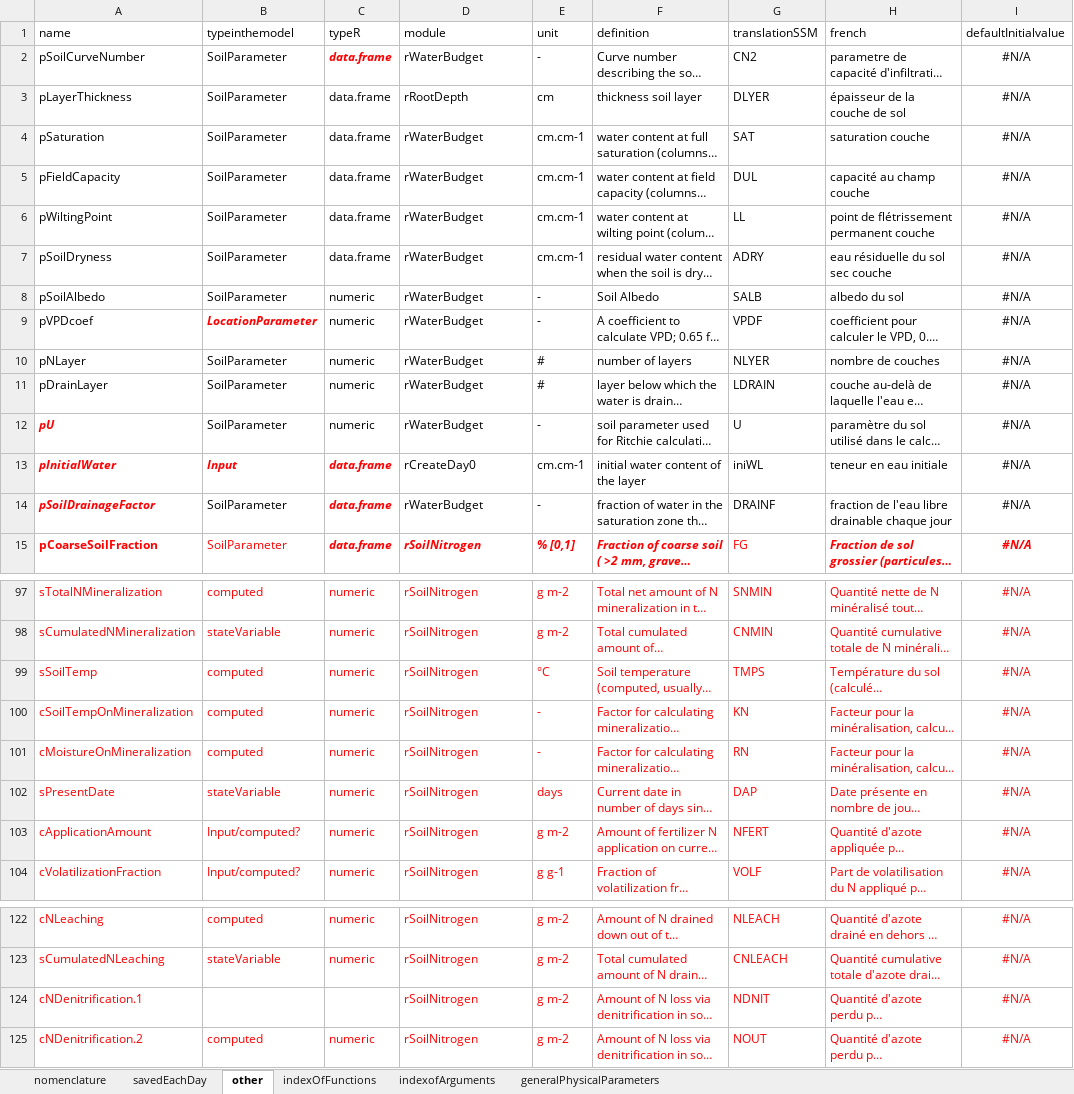
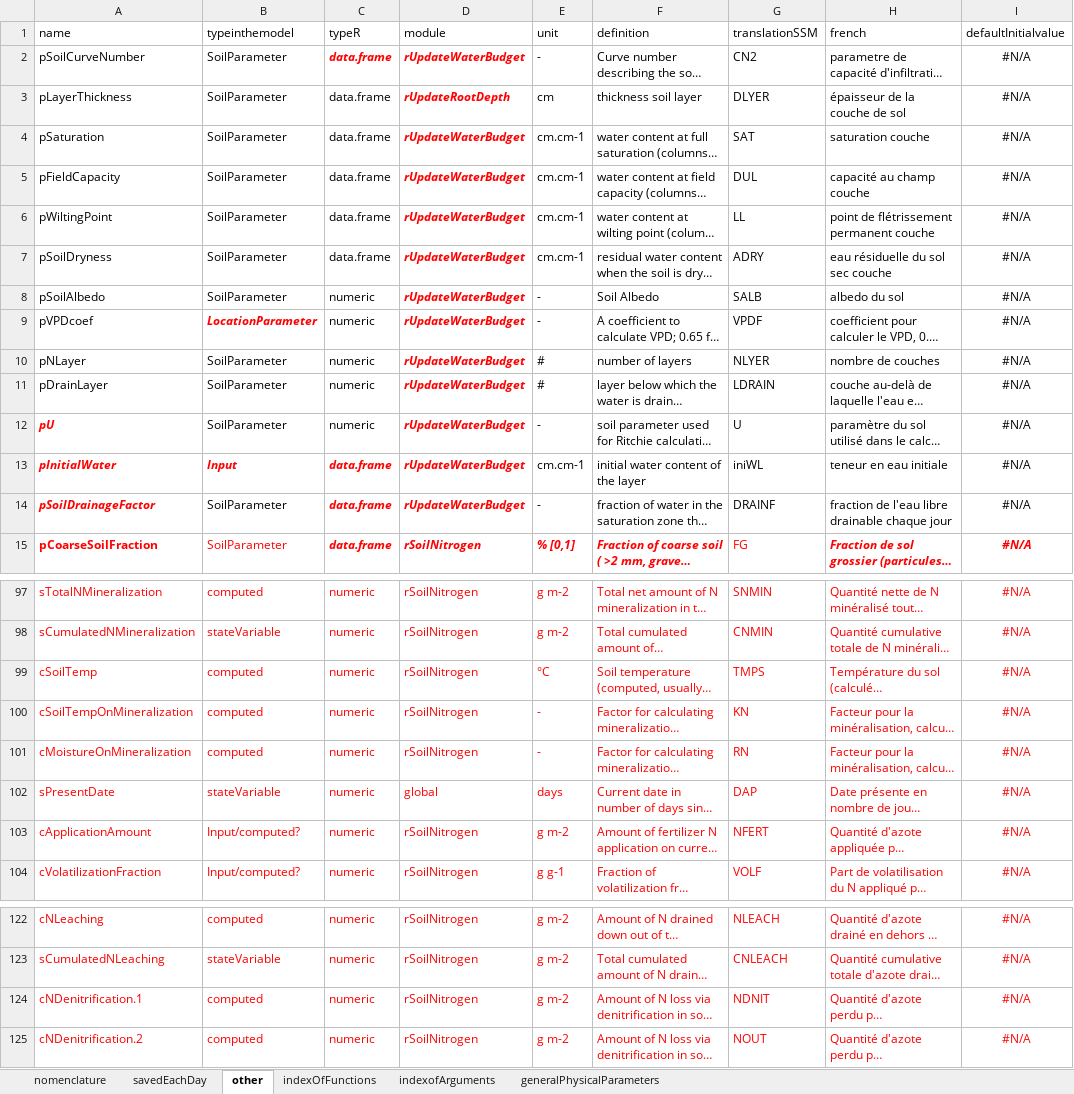
Before and after one commit to mariegosme/SSM.R, an Excel workbook: allvariables.xlsx, sheet other, drawn as a sheet; only a part is shown, gaps mark what is left out; long unchanged cells end in …; values as stored, in another font and other column widths than the file's, no borders; the diff names each change by its address in the sheet, - before the commit and + after, or states it on an @@ line.

Commit message:
Added f functions for soil nitrogen module
Added every, if not most "f" functions for the rSoilNitrogen module
Updated changelog accordingly

```diff
--- a/allvariables.xlsx (sheet other)
+++ b/allvariables.xlsx (sheet other)
-D2 (module): rWaterBudget
+D2 (module): rUpdateWaterBudget
@@ D2:D14 bold: off → on, italic: off → on, text colour: black → #FF0000 @@
-D3 (module): rRootDepth
+D3 (module): rUpdateRootDepth
-D4:D12 (module): rWaterBudget
+D4:D12 (module): rUpdateWaterBudget
-D13 (module): rCreateDay0
+D13 (module): rUpdateWaterBudget
-D14 (module): rWaterBudget
+D14 (module): rUpdateWaterBudget
-A99 (name): sSoilTemp
+A99 (name): cSoilTemp
-D102 (module): rSoilNitrogen
+D102 (module): global
-B124 (typeinthemodel): (empty)
+B124 (typeinthemodel): computed
-C124 (typeR): (empty)
+C124 (typeR): numeric
```
Also changed, not shown: sheet savedEachDay, 2 other files.
